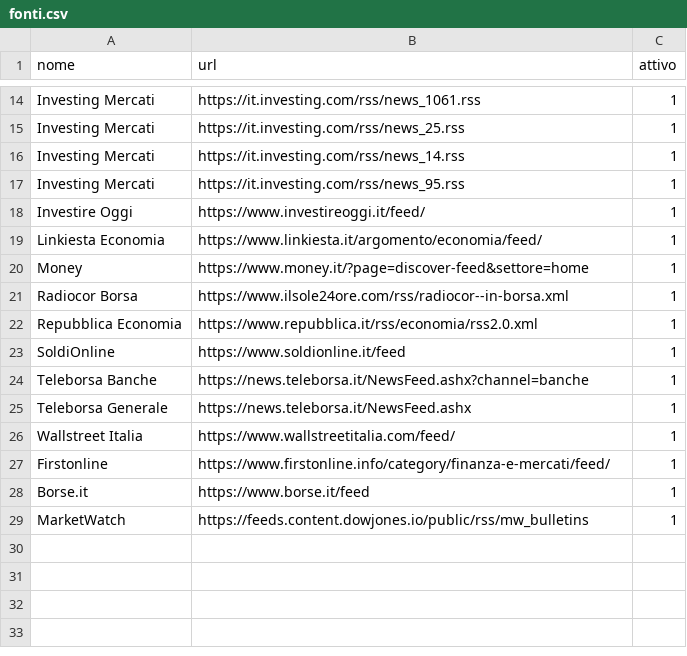
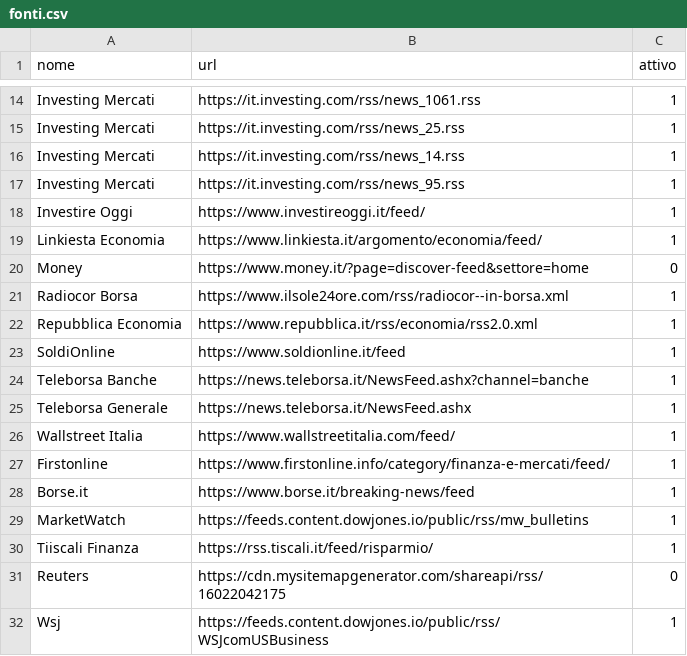
Before and after one commit to melodia-dev/news-html, a CSV file: fonti.csv, drawn as a sheet; only a part is shown, gaps mark what is left out.

Commit message:
nuove fonti

```diff
--- a/fonti.csv
+++ b/fonti.csv
@@ -19,3 +19,3 @@ Investire Oggi,https://www.investireoggi.it/feed/,1
 Linkiesta Economia,https://www.linkiesta.it/argomento/economia/feed/,1
-Money,https://www.money.it/?page=discover-feed&settore=home,1
+Money,https://www.money.it/?page=discover-feed&settore=home,0
 Radiocor Borsa,https://www.ilsole24ore.com/rss/radiocor--in-borsa.xml,1
@@ -27,3 +27,6 @@ Wallstreet Italia,https://www.wallstreetitalia.com/feed/,1
 Firstonline,https://www.firstonline.info/category/finanza-e-mercati/feed/,1
-Borse.it,https://www.borse.it/feed,1
+Borse.it,https://www.borse.it/breaking-news/feed,1
 MarketWatch ,https://feeds.content.dowjones.io/public/rss/mw_bulletins,1
+Tiiscali Finanza,https://rss.tiscali.it/feed/risparmio/,1
+Reuters,https://cdn.mysitemapgenerator.com/shareapi/rss/16022042175,0
+Wsj,https://feeds.content.dowjones.io/public/rss/WSJcomUSBusiness,1
```
